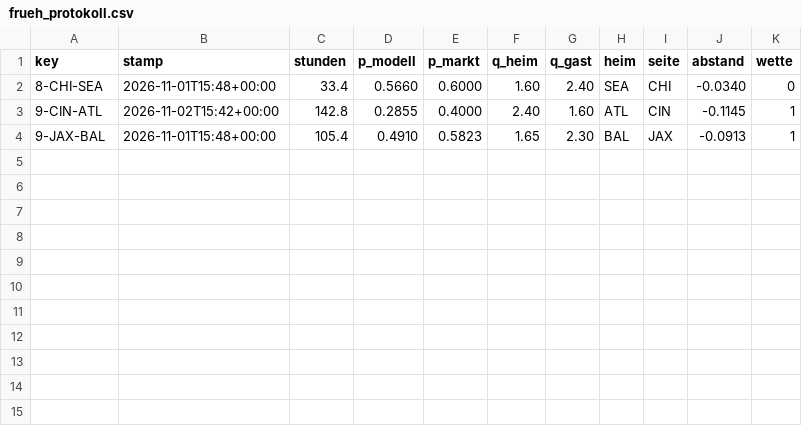
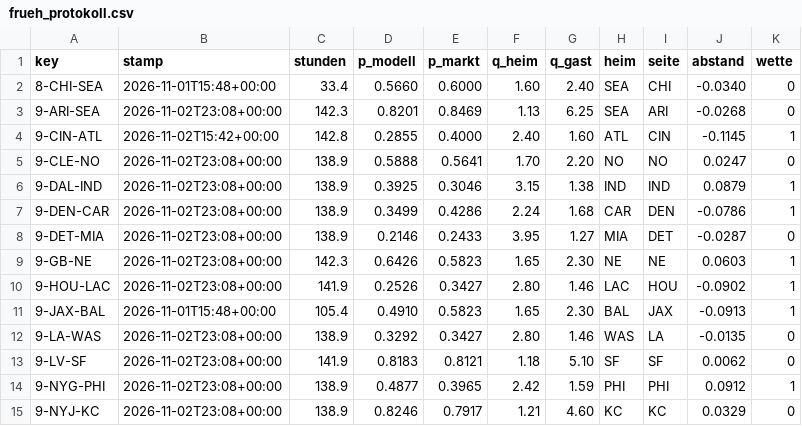
Before and after one commit to Cako18/gridiron-data, a CSV file: data/frueh_protokoll.csv, drawn as a sheet; the diff names each change by its address in the sheet, - before the commit and + after, or states it on an @@ line.

```diff
--- a/data/frueh_protokoll.csv
+++ b/data/frueh_protokoll.csv
+row 3: 9-ARI-SEA | 2026-11-02T23:08+00:00 | 142.3 | 0.8201 | 0.8469 | 1.13 | 6.25 | SEA | ARI | -0.0268 | 0
+row 5: 9-CLE-NO | 2026-11-02T23:08+00:00 | 138.9 | 0.5888 | 0.5641 | 1.70 | 2.20 | NO | NO | 0.0247 | 0
+row 6: 9-DAL-IND | 2026-11-02T23:08+00:00 | 138.9 | 0.3925 | 0.3046 | 3.15 | 1.38 | IND | IND | 0.0879 | 1
+row 7: 9-DEN-CAR | 2026-11-02T23:08+00:00 | 138.9 | 0.3499 | 0.4286 | 2.24 | 1.68 | CAR | DEN | -0.0786 | 1
+row 8: 9-DET-MIA | 2026-11-02T23:08+00:00 | 138.9 | 0.2146 | 0.2433 | 3.95 | 1.27 | MIA | DET | -0.0287 | 0
+row 9: 9-GB-NE | 2026-11-02T23:08+00:00 | 142.3 | 0.6426 | 0.5823 | 1.65 | 2.30 | NE | NE | 0.0603 | 1
+row 10: 9-HOU-LAC | 2026-11-02T23:08+00:00 | 141.9 | 0.2526 | 0.3427 | 2.80 | 1.46 | LAC | HOU | -0.0902 | 1
+row 12: 9-LA-WAS | 2026-11-02T23:08+00:00 | 138.9 | 0.3292 | 0.3427 | 2.80 | 1.46 | WAS | LA | -0.0135 | 0
+row 13: 9-LV-SF | 2026-11-02T23:08+00:00 | 141.9 | 0.8183 | 0.8121 | 1.18 | 5.10 | SF | SF | 0.0062 | 0
+row 14: 9-NYG-PHI | 2026-11-02T23:08+00:00 | 138.9 | 0.4877 | 0.3965 | 2.42 | 1.59 | PHI | PHI | 0.0912 | 1
+row 15: 9-NYJ-KC | 2026-11-02T23:08+00:00 | 138.9 | 0.8246 | 0.7917 | 1.21 | 4.60 | KC | KC | 0.0329 | 0
```
Also changed, not shown: data/ki_protokoll.csv, data/line_history.csv, 4 other files.
